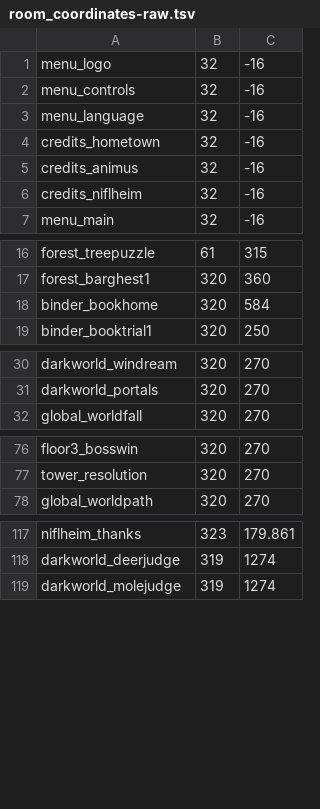
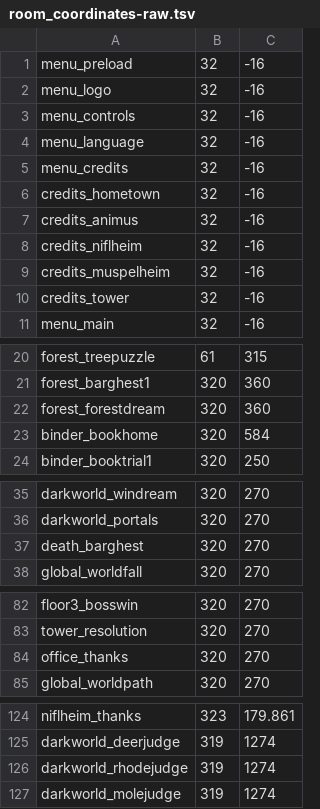
Before and after one commit to tbpaolini/Heartbound-Save-Editor, a TSV file: structure/room_coordinates-raw.tsv, drawn as a sheet; only a part is shown, gaps mark what is left out; the diff covers the shown part only; the diff names each change by its address in the sheet, - before the commit and + after, or states it on an @@ line.

```diff
--- a/structure/room_coordinates-raw.tsv
+++ b/structure/room_coordinates-raw.tsv
+row 1: menu_preload | 32 | -16
+row 5: menu_credits | 32 | -16
+row 9: credits_muspelheim | 32 | -16
+row 10: credits_tower | 32 | -16
+row 22: forest_forestdream | 320 | 360
+row 37: death_barghest | 320 | 270
+row 84: office_thanks | 320 | 270
+row 126: darkworld_rhodejudge | 319 | 1274
```
Also changed, not shown: 55 added rows elsewhere in this file, 1 other file.
